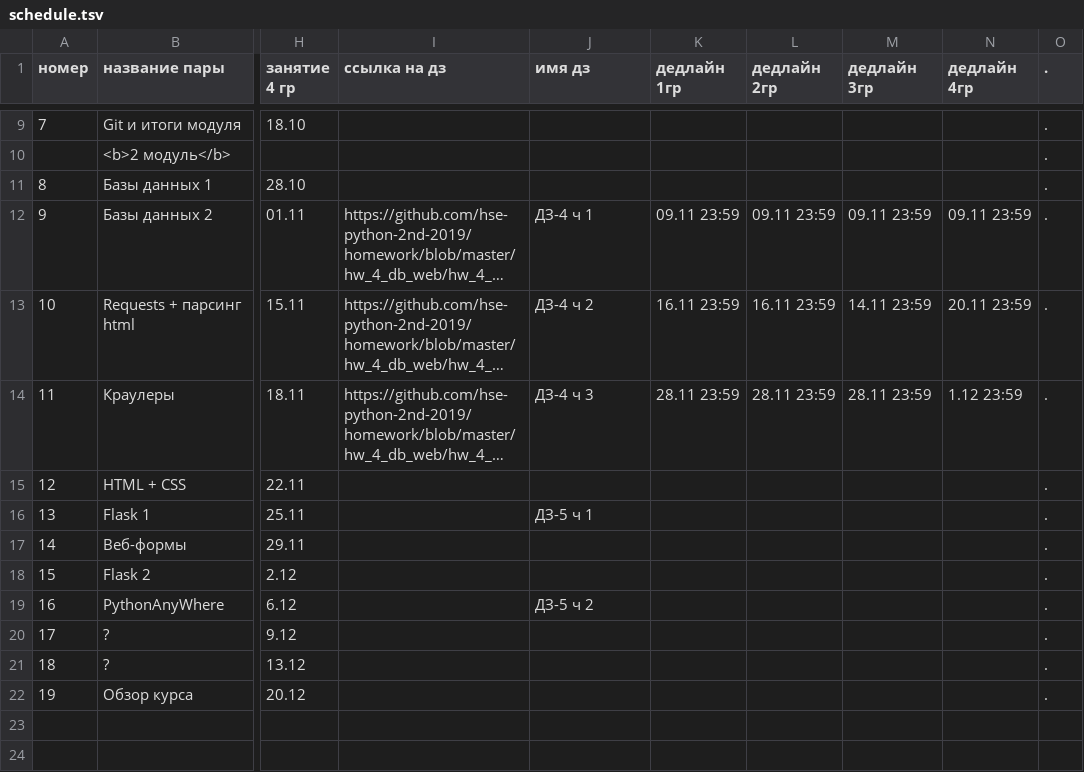
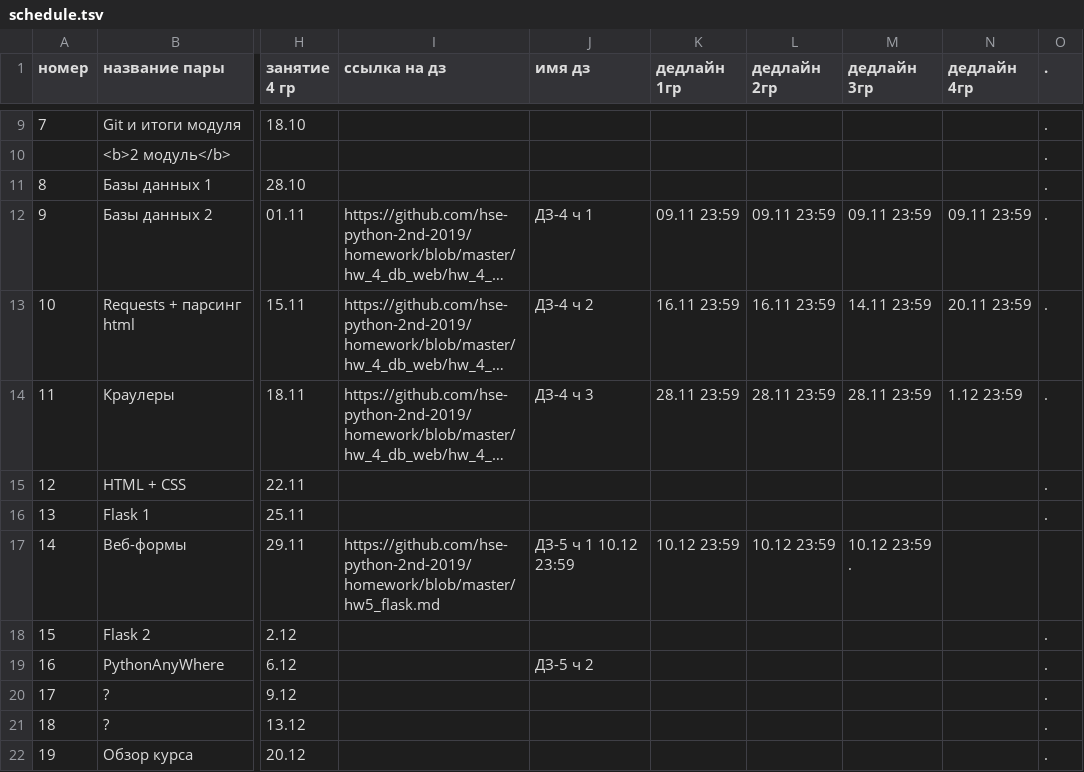
Before and after one commit to hse-ling-python/hse-python-2nd-2019.github.io, a TSV file: schedule.tsv, drawn as a sheet; only a part is shown, gaps mark what is left out; long unchanged cells end in …; the diff names each change by its address in the sheet, - before the commit and + after, or states it on an @@ line.

Commit message:
Update schedule.tsv

```diff
--- a/schedule.tsv
+++ b/schedule.tsv
-J16 (имя дз): ДЗ-5 ч 1
+J16 (имя дз): (empty)
-I17 (ссылка на дз): (empty)
+I17 (ссылка на дз): https://github.com/hse-python-2nd-2019/homework/blob/master/hw5_flask.md
-J17 (имя дз): (empty)
+J17 (имя дз): ДЗ-5 ч 1 10.12 23:59
-K17 (дедлайн 1гр): (empty)
+K17 (дедлайн 1гр): 10.12 23:59
-L17 (дедлайн 2гр): (empty)
+L17 (дедлайн 2гр): 10.12 23:59
-M17 (дедлайн 3гр): (empty)
+M17 (дедлайн 3гр): 10.12 23:59 .
-O17 (.): .
+O17 (.): (empty)
```
